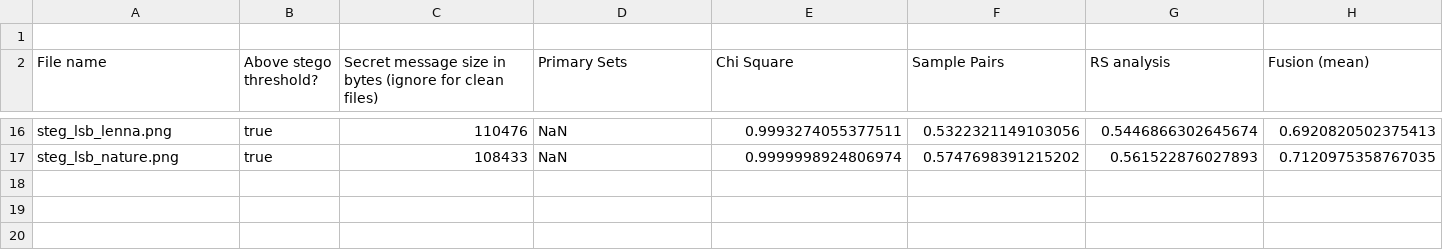
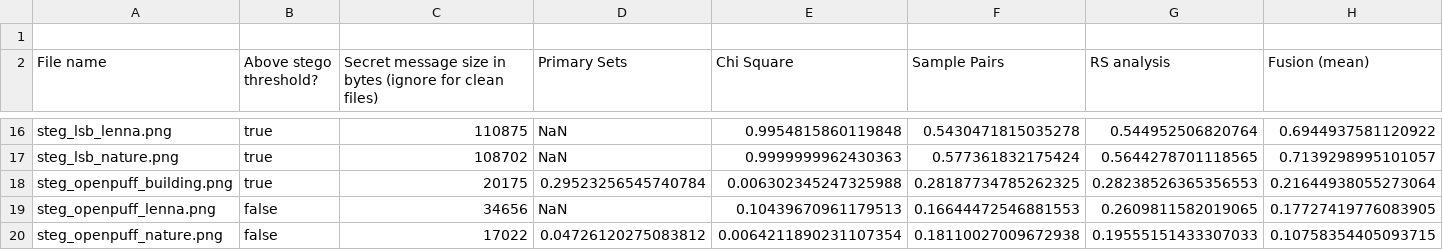
Before and after one commit to dnanderson/steg_project, a CSV file: data.csv, drawn as a sheet; only a part is shown, gaps mark what is left out; the diff covers the shown part only; the diff names each change by its address in the sheet, - before the commit and + after, or states it on an @@ line.

Commit message:
Add openpuff

```diff
--- a/data.csv
+++ b/data.csv
-C16: 110476
+C16: 110875
-E16 (Chi Square): 0.9993274055377511
+E16 (Chi Square): 0.9954815860119848
-F16 (Sample Pairs): 0.5322321149103056
+F16 (Sample Pairs): 0.5430471815035278
-G16 (RS analysis): 0.5446866302645674
+G16 (RS analysis): 0.544952506820764
-H16 (Fusion (mean)): 0.6920820502375413
+H16 (Fusion (mean)): 0.6944937581120922
-C17: 108433
+C17: 108702
-E17 (Chi Square): 0.9999998924806974
+E17 (Chi Square): 0.9999999962430363
-F17 (Sample Pairs): 0.5747698391215202
+F17 (Sample Pairs): 0.577361832175424
-G17 (RS analysis): 0.561522876027893
+G17 (RS analysis): 0.5644278701118565
-H17 (Fusion (mean)): 0.7120975358767035
+H17 (Fusion (mean)): 0.7139298995101057
+row 18: steg_openpuff_building.png | true | 20175 | 0.29523256545740784 | 0.006302345247325988 | 0.28187734785262325 | 0.28238526365356553 | 0.21644938055273064
+row 19: steg_openpuff_lenna.png | false | 34656 | NaN | 0.10439670961179513 | 0.16644472546881553 | 0.2609811582019065 | 0.17727419776083905
+row 20: steg_openpuff_nature.png | false | 17022 | 0.04726120275083812 | 0.0064211890231107354 | 0.18110027009672938 | 0.19555151433307033 | 0.10758354405093715
```
Also changed, not shown: 58 edited cells elsewhere in this file, added_data.csv, 16 other files.
